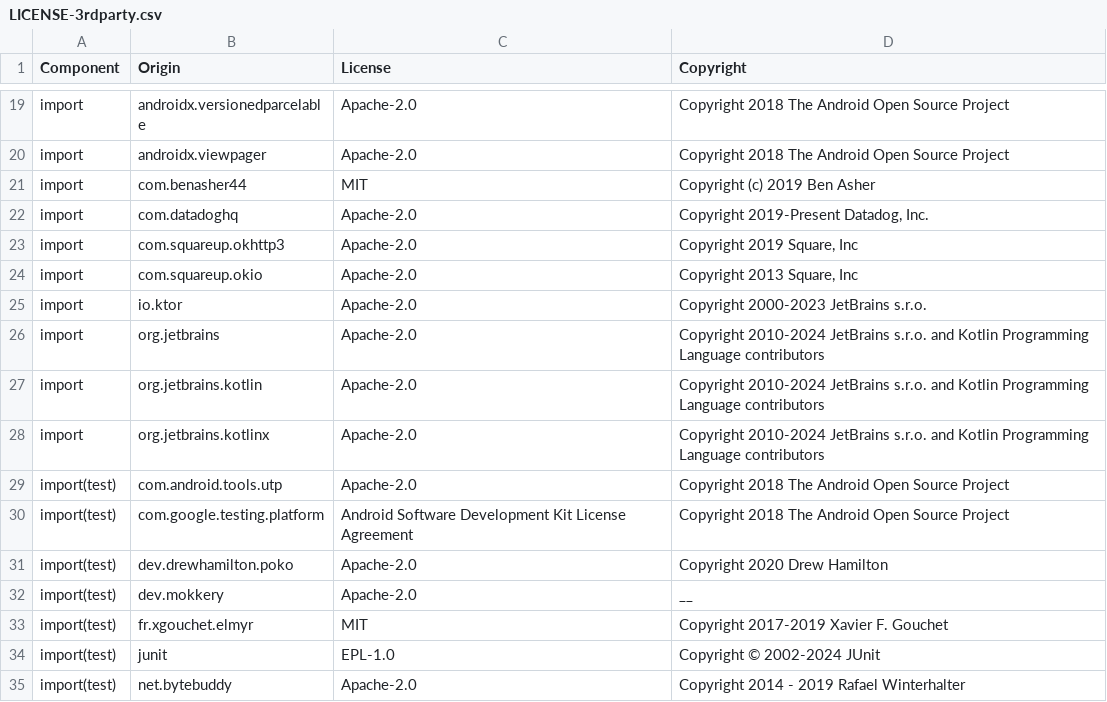
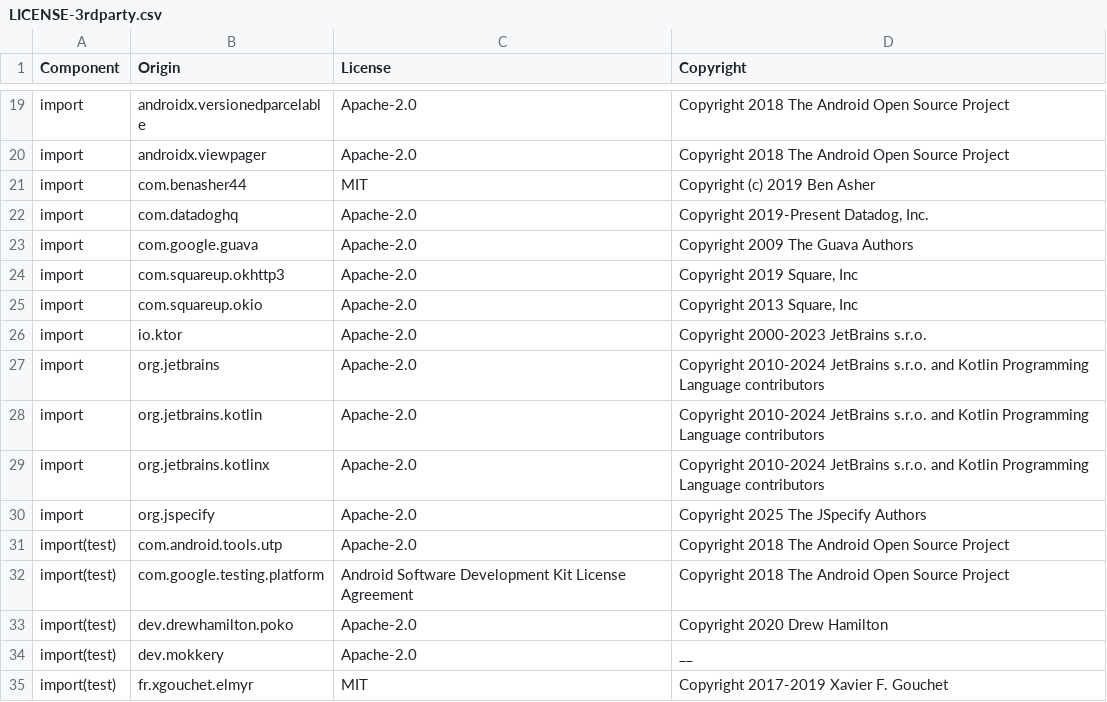
Before and after one commit to DataDog/dd-sdk-kotlin-multiplatform, a CSV file: LICENSE-3rdparty.csv, drawn as a sheet; only a part is shown, gaps mark what is left out; the shorter side is filled out with more unchanged rows; the diff names each change by its address in the sheet, - before the commit and + after, or states it on an @@ line.

```diff
--- a/LICENSE-3rdparty.csv
+++ b/LICENSE-3rdparty.csv
+row 23: import | com.google.guava | Apache-2.0 | Copyright 2009 The Guava Authors
+row 30: import | org.jspecify | Apache-2.0 | Copyright 2025 The JSpecify Authors
```
Also changed, not shown: 9 other files.
